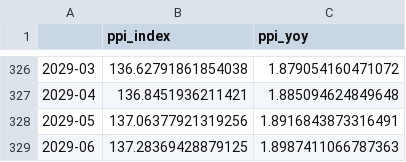
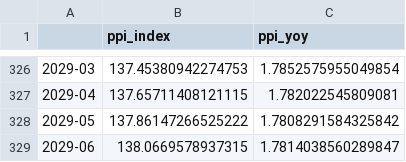
Before and after one commit to jonesmw11/michaelwjones, a CSV file: macro-work/KR/Inflation Model/results/kr_ppi_inflation_forecast.csv, drawn as a sheet; only a part is shown, gaps mark what is left out; the diff covers the shown part only.

```diff
--- a/macro-work/KR/Inflation Model/results/kr_ppi_inflation_forecast.csv
+++ b/macro-work/KR/Inflation Model/results/kr_ppi_inflation_forecast.csv
@@ -326,4 +326,4 @@
-2029-03,136.62791861854038,1.879054160471072
-2029-04,136.8451936211421,1.885094624849648
-2029-05,137.06377921319256,1.8916843873316491
-2029-06,137.28369428879125,1.8987411066787363
+2029-03,137.45380942274753,1.7852575955049854
+2029-04,137.65711408121115,1.782022545809081
+2029-05,137.86147266525222,1.7808291584325842
+2029-06,138.0669578937315,1.7814038560289847
```
Also changed, not shown: 64 edited cells elsewhere in this file, macro-work/AU/Inflation Model/results/au_inflation_forecast.csv, macro-work/JP/Inflation Model/results/jp_cpi_inflation_forecast.csv, 20 other files.
